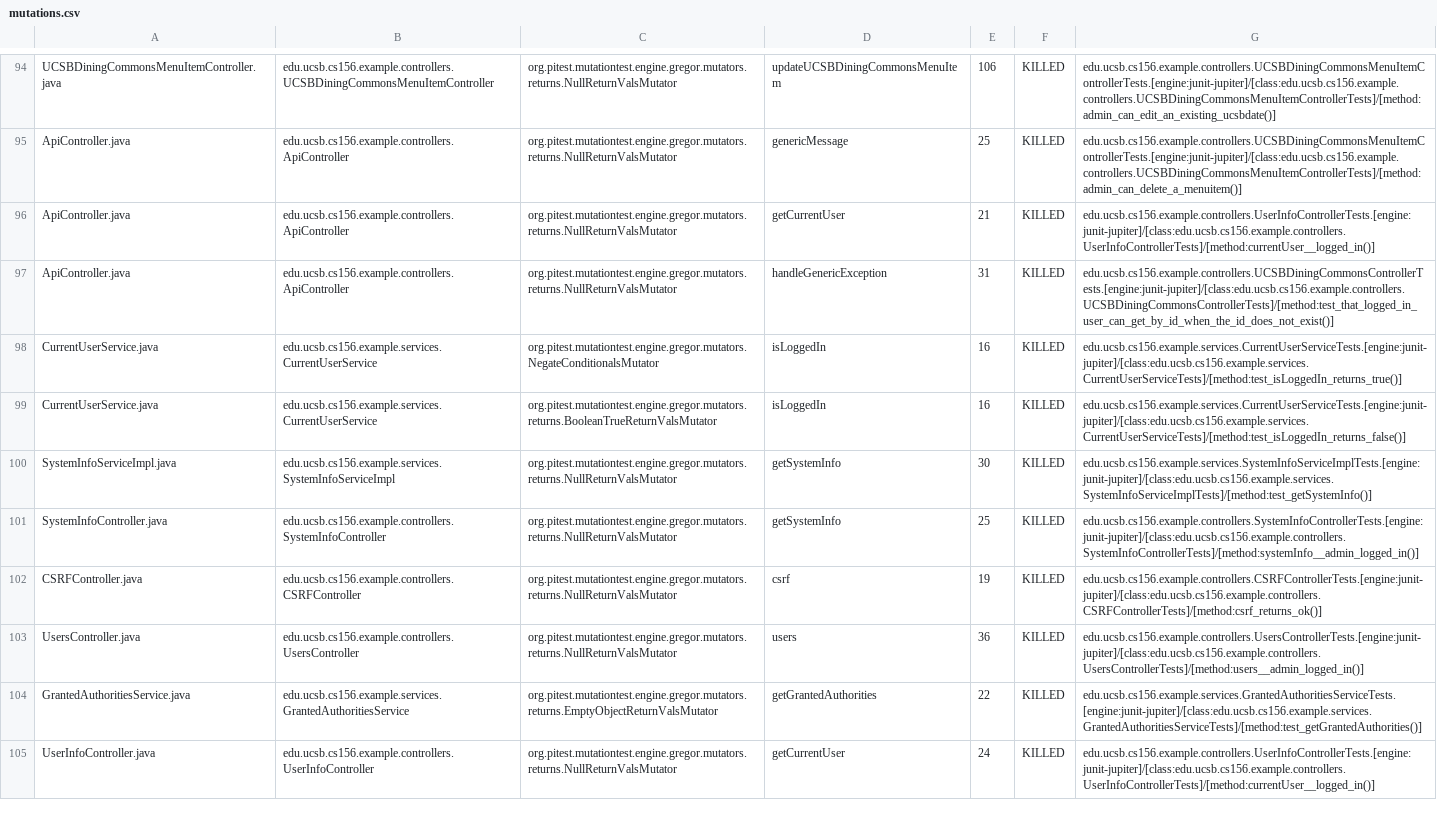
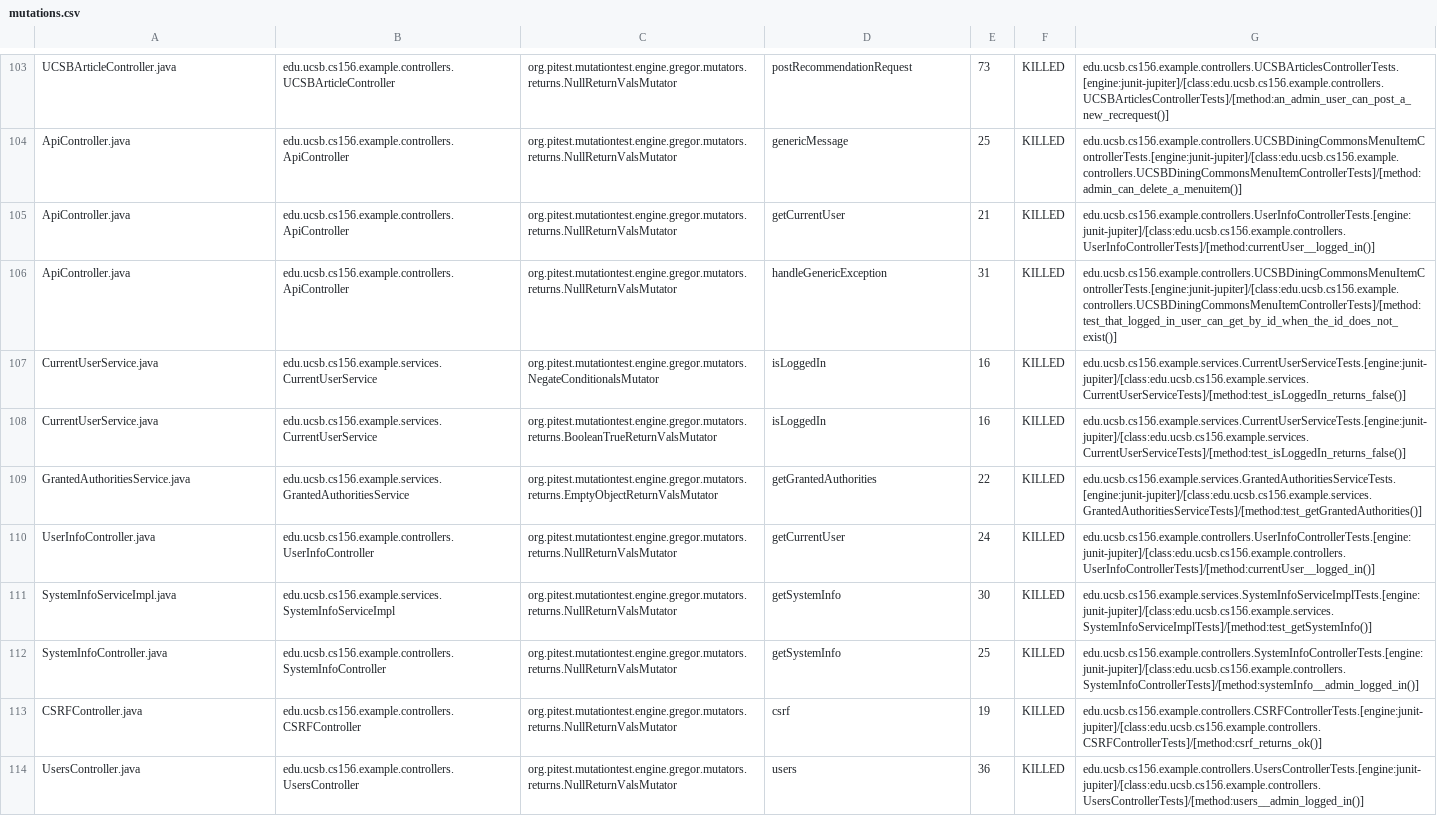
Before and after one commit to ucsb-cs156-f23/team02-f23-6pm-2, a CSV file: pitest/mutations.csv, drawn as a sheet; only a part is shown, gaps mark what is left out; addresses are those after the commit; the diff covers the shown part only; the diff names each change by its address in the sheet, - before the commit and + after, or states it on an @@ line.

Commit message:
Deploying to gh-pages from @ ucsb-cs156-f23/team02-f23-6pm-2@b82badf0752b08f69878055abe680d63aefb10f3 🚀

```diff
--- a/pitest/mutations.csv
+++ b/pitest/mutations.csv
-A103: UCSBDiningCommonsMenuItemController.java
+A103: UCSBArticleController.java
-B103: edu.ucsb.cs156.example.controllers.UCSBDiningCommonsMenuItemController
+B103: edu.ucsb.cs156.example.controllers.UCSBArticleController
-D103: updateUCSBDiningCommonsMenuItem
+D103: postRecommendationRequest
-E103: 106
+E103: 73
-G103: edu.ucsb.cs156.example.controllers.UCSBDiningCommonsMenuItemControllerTests.[engine:junit-jupiter]/[class:edu.ucsb.cs156.example.controllers.UCSBDiningCommonsMenuItemControllerTests]/[method:admin_can_edit_an_existing_ucsbdate()]
+G103: edu.ucsb.cs156.example.controllers.UCSBArticlesControllerTests.[engine:junit-jupiter]/[class:edu.ucsb.cs156.example.controllers.UCSBArticlesControllerTests]/[method:an_admin_user_can_post_a_new_recrequest()]
-G106: edu.ucsb.cs156.example.controllers.UCSBDiningCommonsControllerTests.[engine:junit-jupiter]/[class:edu.ucsb.cs156.example.controllers.UCSBDiningCommonsControllerTests]/[method:test_that_logged_in_user_can_get_by_id_when_the_id_does_not_exist()]
+G106: edu.ucsb.cs156.example.controllers.UCSBDiningCommonsMenuItemControllerTests.[engine:junit-jupiter]/[class:edu.ucsb.cs156.example.controllers.UCSBDiningCommonsMenuItemControllerTests]/[method:test_that_logged_in_user_can_get_by_id_when_the_id_does_not_exist()]
-G107: edu.ucsb.cs156.example.services.CurrentUserServiceTests.[engine:junit-jupiter]/[class:edu.ucsb.cs156.example.services.CurrentUserServiceTests]/[method:test_isLoggedIn_returns_true()]
+G107: edu.ucsb.cs156.example.services.CurrentUserServiceTests.[engine:junit-jupiter]/[class:edu.ucsb.cs156.example.services.CurrentUserServiceTests]/[method:test_isLoggedIn_returns_false()]
@@ row 104 moved to row 109: GrantedAuthoritiesService.java @@
@@ row 105 moved to row 110: UserInfoController.java @@
```
Also changed, not shown: 9 added rows, 7 moved rows and 33 edited cells elsewhere in this file, 17 other files.
